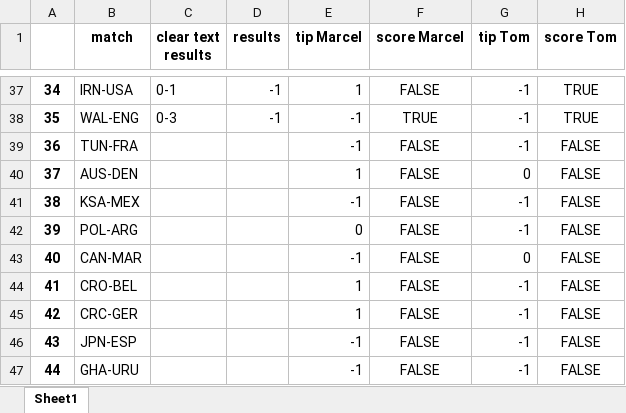
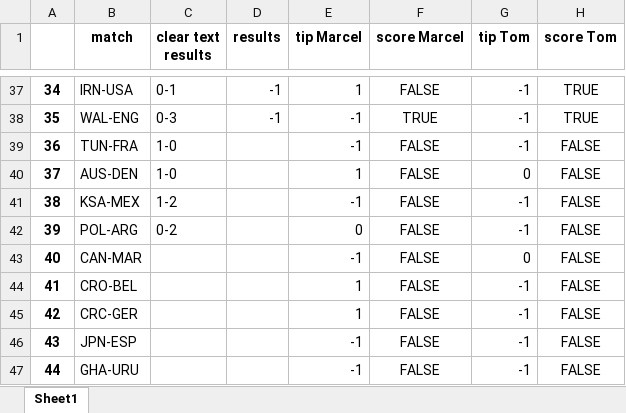
Before and after one commit to marcelcech/WorldCupBettings2022, an Excel workbook: backend/database.xlsx, sheet Sheet1, drawn as a sheet; only a part is shown, gaps mark what is left out; values as stored, in another font and other column widths than the file's, no borders; the diff names each change by its address in the sheet, - before the commit and + after, or states it on an @@ line.

```diff
--- a/backend/database.xlsx (sheet Sheet1)
+++ b/backend/database.xlsx (sheet Sheet1)
-C39:C40 (clear text results): (empty)
+C39:C40 (clear text results): 1-0
-C41 (clear text results): (empty)
+C41 (clear text results): 1-2
-C42 (clear text results): (empty)
+C42 (clear text results): 0-2
```
Also changed, not shown: 1 other file.
